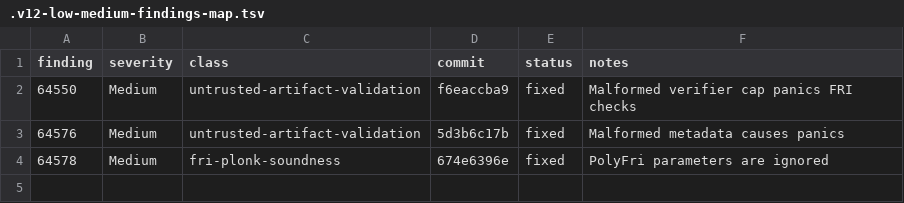
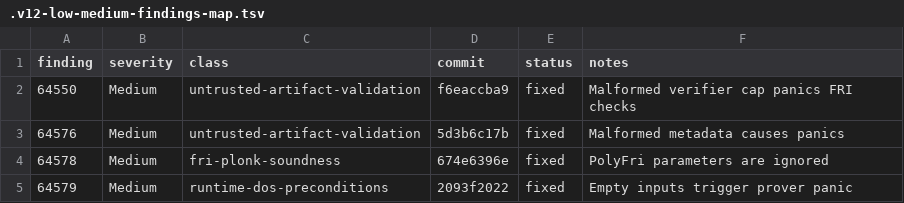
Before and after one commit to Quantus-Network/qp-plonky2, a TSV file: .v12-low-medium-findings-map.tsv, drawn as a sheet.

Commit message:
docs(v12): update low-medium findings map

```diff
--- a/.v12-low-medium-findings-map.tsv
+++ b/.v12-low-medium-findings-map.tsv
@@ -4 +4,2 @@ finding	severity	class	commit	status	notes
 64578	Medium	fri-plonk-soundness	674e6396e	fixed	PolyFri parameters are ignored
+64579	Medium	runtime-dos-preconditions	2093f2022	fixed	Empty inputs trigger prover panic
```
